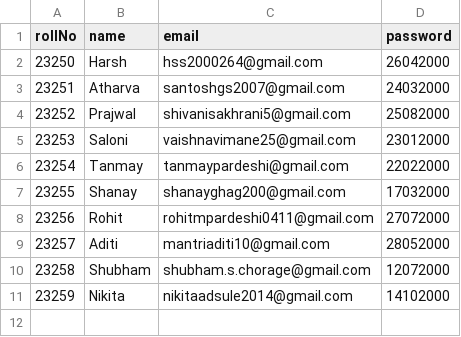
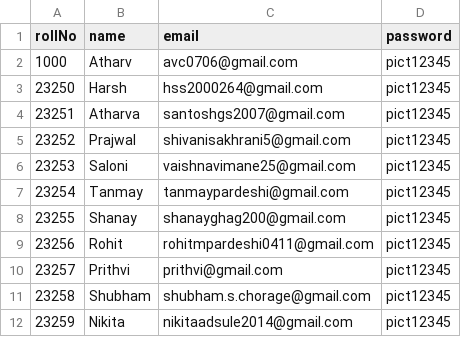
Before and after one commit to AVC0706/Mern_Paper-Grading-System-, a CSV file: routes/uploads/stduent.csv, drawn as a sheet.

```diff
--- a/routes/uploads/stduent.csv
+++ b/routes/uploads/stduent.csv
@@ -1,11 +1,12 @@
 rollNo,name,email,password
-23250,Harsh,hss2000264@gmail.com,26042000
-23251,Atharva,santoshgs2007@gmail.com,24032000
-23252,Prajwal,shivanisakhrani5@gmail.com,25082000
-23253,Saloni,vaishnavimane25@gmail.com,23012000
-23254,Tanmay,tanmaypardeshi@gmail.com,22022000
-23255,Shanay,shanayghag200@gmail.com,17032000
-23256,Rohit,rohitmpardeshi0411@gmail.com,27072000
-23257,Aditi,mantriaditi10@gmail.com,28052000
-23258,Shubham,shubham.s.chorage@gmail.com,12072000
-23259,Nikita,nikitaadsule2014@gmail.com,14102000
+1000,Atharv,avc0706@gmail.com,pict12345
+23250,Harsh,hss2000264@gmail.com,pict12345
+23251,Atharva,santoshgs2007@gmail.com,pict12345
+23252,Prajwal,shivanisakhrani5@gmail.com,pict12345
+23253,Saloni,vaishnavimane25@gmail.com,pict12345
+23254,Tanmay,tanmaypardeshi@gmail.com,pict12345
+23255,Shanay,shanayghag200@gmail.com,pict12345
+23256,Rohit,rohitmpardeshi0411@gmail.com,pict12345
+23257,Prithvi,prithvi@gmail.com,pict12345
+23258,Shubham,shubham.s.chorage@gmail.com,pict12345
+23259,Nikita,nikitaadsule2014@gmail.com,pict12345
```
Also changed, not shown: 19 other files.
